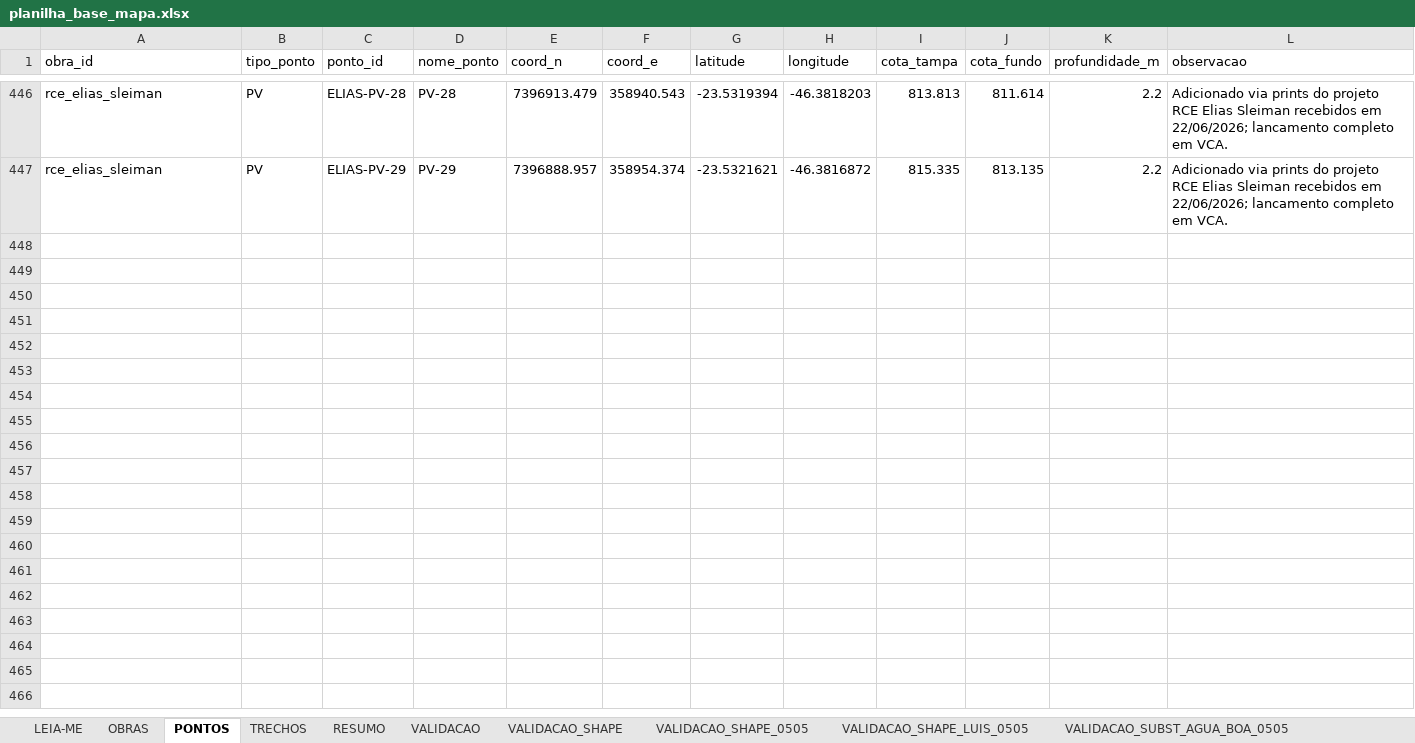
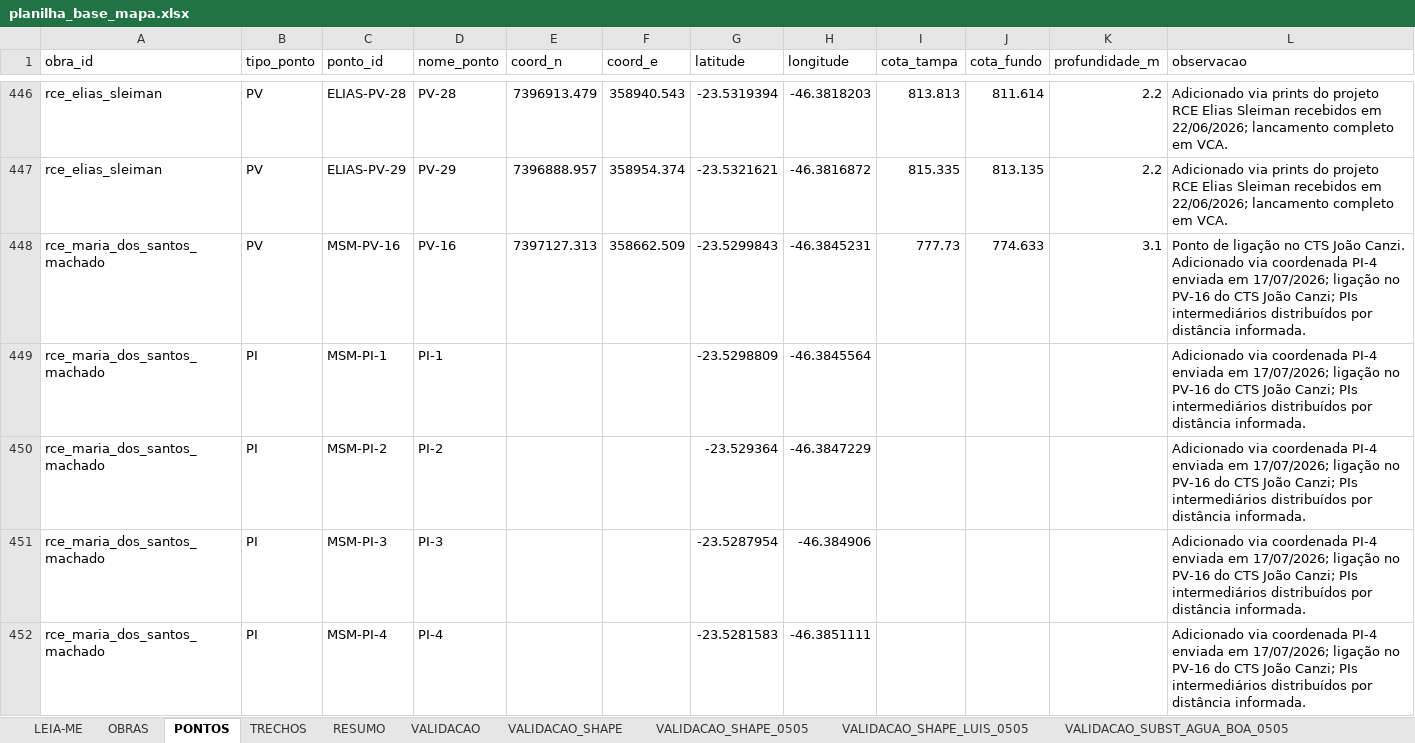
Before and after one commit to integra6a-star/dashboard-obras, an Excel workbook: docs/planilha_base_mapa.xlsx, sheet PONTOS, drawn as a sheet; only a part is shown, gaps mark what is left out; values as stored, in another font and other column widths than the file's, no borders; the diff names each change by its address in the sheet, - before the commit and + after, or states it on an @@ line.

Commit message:
Adiciona Maria dos Santos Machado ligada ao PV16

```diff
--- a/docs/planilha_base_mapa.xlsx (sheet PONTOS)
+++ b/docs/planilha_base_mapa.xlsx (sheet PONTOS)
+row 448: rce_maria_dos_santos_machado | PV | MSM-PV-16 | PV-16 | 7397127.313 | 358662.509 | -23.5299843 | -46.3845231 | 777.73 | 774.633 | 3.1 | Ponto de ligação no CTS João Canzi. Adicionado via coordenada PI-4 enviada em 17/07/2026; ligação no PV-16 do CTS João Canzi; PIs intermediários distribuídos por distância informada.
+row 449: rce_maria_dos_santos_machado | PI | MSM-PI-1 | PI-1 |  |  | -23.5298809 | -46.3845564 |  |  |  | Adicionado via coordenada PI-4 enviada em 17/07/2026; ligação no PV-16 do CTS João Canzi; PIs intermediários distribuídos por distância informada.
+row 450: rce_maria_dos_santos_machado | PI | MSM-PI-2 | PI-2 |  |  | -23.529364 | -46.3847229 |  |  |  | Adicionado via coordenada PI-4 enviada em 17/07/2026; ligação no PV-16 do CTS João Canzi; PIs intermediários distribuídos por distância informada.
+row 451: rce_maria_dos_santos_machado | PI | MSM-PI-3 | PI-3 |  |  | -23.5287954 | -46.384906 |  |  |  | Adicionado via coordenada PI-4 enviada em 17/07/2026; ligação no PV-16 do CTS João Canzi; PIs intermediários distribuídos por distância informada.
+row 452: rce_maria_dos_santos_machado | PI | MSM-PI-4 | PI-4 |  |  | -23.5281583 | -46.3851111 |  |  |  | Adicionado via coordenada PI-4 enviada em 17/07/2026; ligação no PV-16 do CTS João Canzi; PIs intermediários distribuídos por distância informada.
```
Also changed, not shown: sheet TRECHOS, sheet OBRAS, planilha_base_mapa.xlsx, 2 other files.
